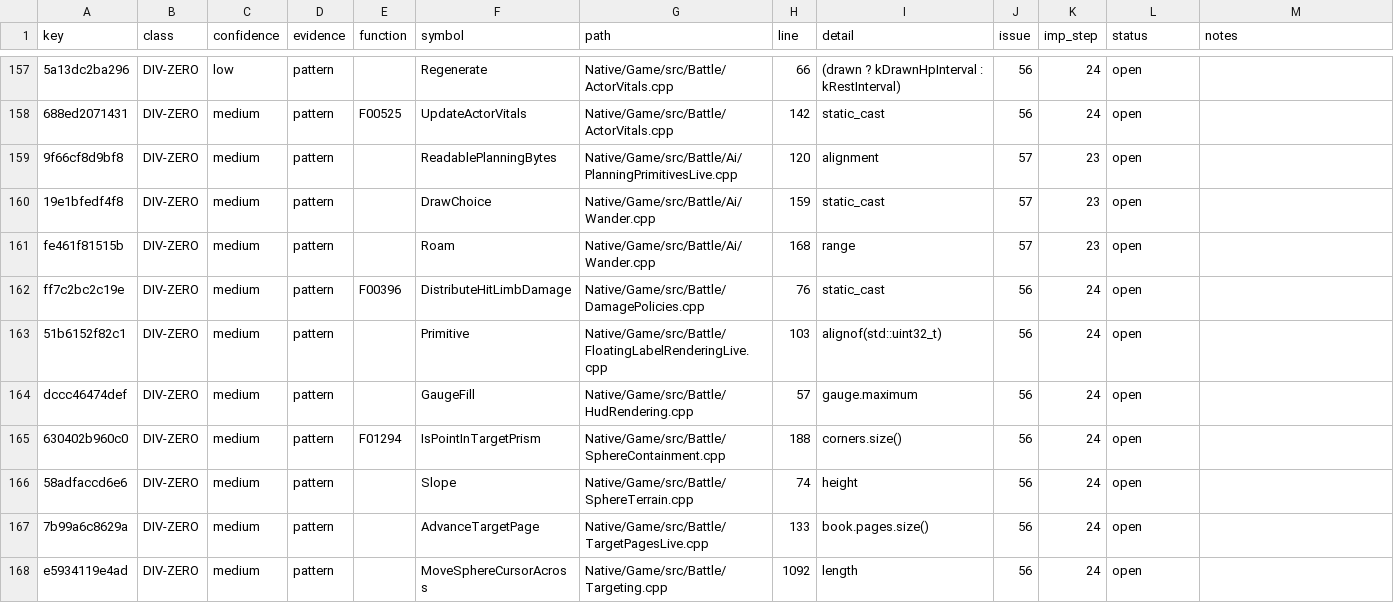
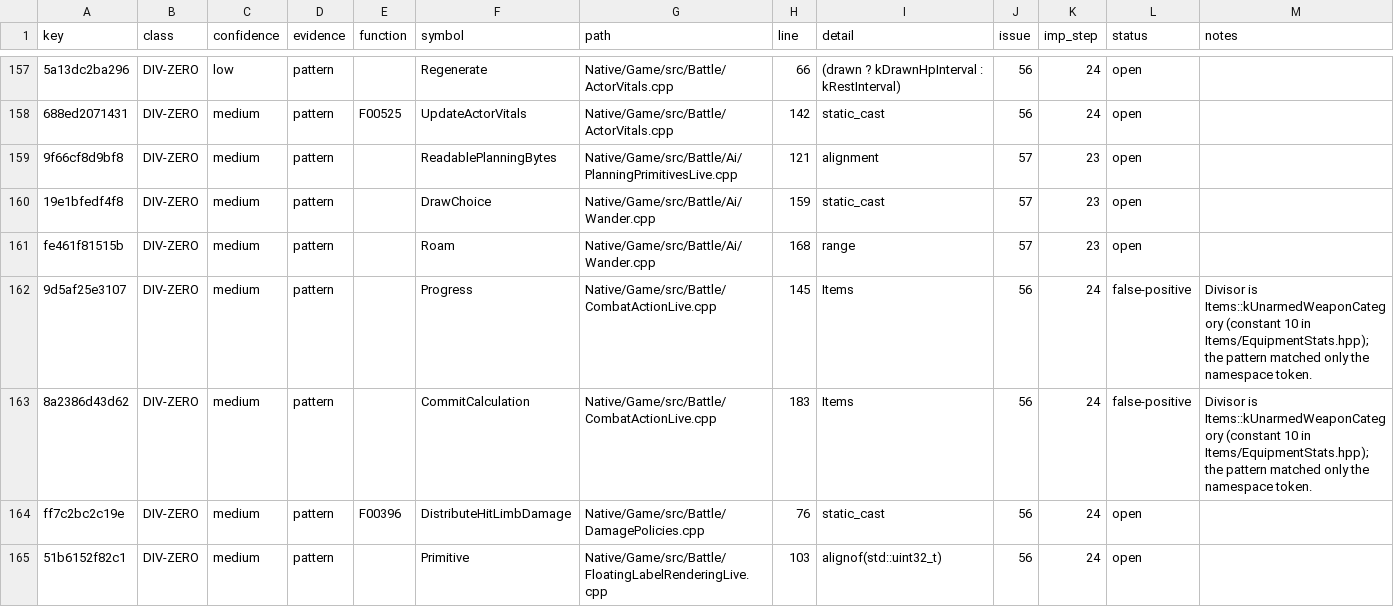
Before and after one commit to JEschete/VS-NativePort, a CSV file: Docs/ledgers/HAZARD_LEDGER.csv, drawn as a sheet; only a part is shown, gaps mark what is left out; the shorter side is filled out with more unchanged rows; the diff names each change by its address in the sheet, - before the commit and + after, or states it on an @@ line.

Commit message:
docs(combat): classify constant divisors and refresh handoff (#56)
Record the two namespace-token hazard matches as constant-10 divisors,
preserving the source-quality baseline and runtime behavior.

```diff
--- a/Docs/ledgers/HAZARD_LEDGER.csv
+++ b/Docs/ledgers/HAZARD_LEDGER.csv
-H159 (line): 120
+H159 (line): 121
+row 162: 9d5af25e3107 | DIV-ZERO | medium | pattern |  | Progress | Native/Game/src/Battle/CombatActionLive.cpp | 145 | Items | 56 | 24 | false-positive | Divisor is Items::kUnarmedWeaponCategory (constant 10 in Items/EquipmentStats.hpp); the pattern matched only the namespace token.
+row 163: 8a2386d43d62 | DIV-ZERO | medium | pattern |  | CommitCalculation | Native/Game/src/Battle/CombatActionLive.cpp | 183 | Items | 56 | 24 | false-positive | Divisor is Items::kUnarmedWeaponCategory (constant 10 in Items/EquipmentStats.hpp); the pattern matched only the namespace token.
```
Also changed, not shown: 2 other files.
